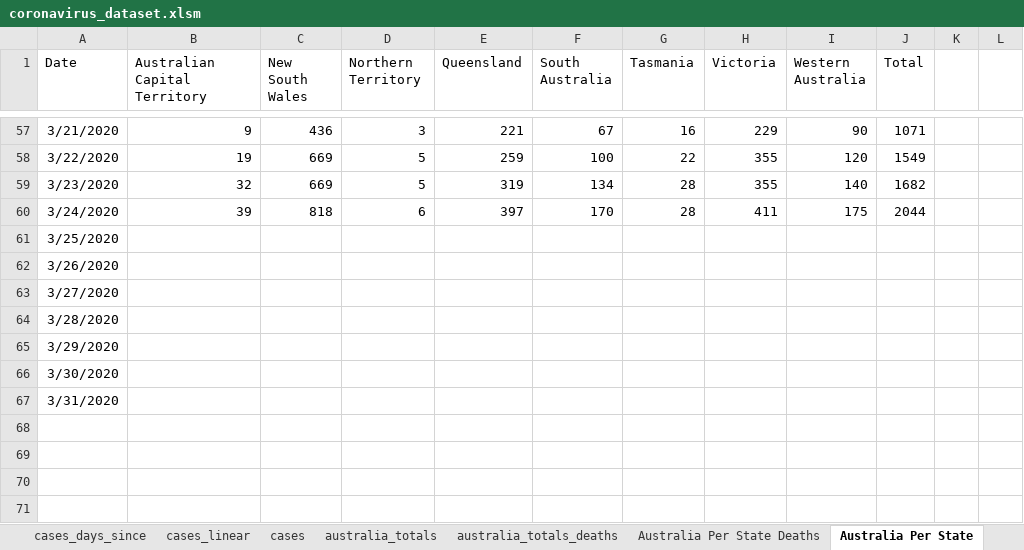
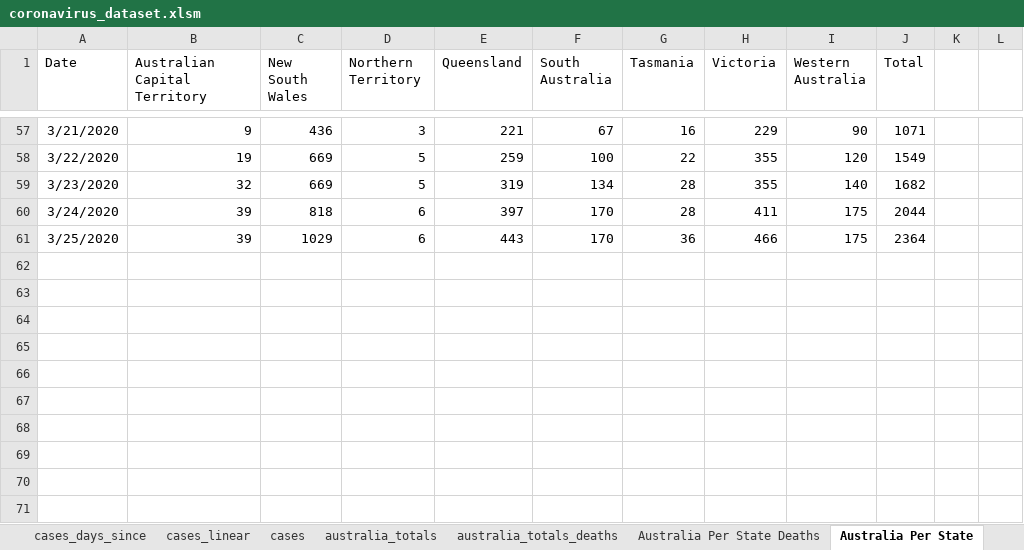
Before and after one commit to watermelonpizza/corvid-19-charts, an Excel workbook: coronavirus_dataset.xlsm, sheet Australia Per State, drawn as a sheet; only a part is shown, gaps mark what is left out; values as stored, in another font and other column widths than the file's, no borders; table styles not drawn; removed rows and columns are numbered as before the commit, all else as after; the diff names each change by its address in the sheet, - before the commit and + after, or states it on an @@ line.

```diff
--- a/coronavirus_dataset.xlsm (sheet Australia Per State)
+++ b/coronavirus_dataset.xlsm (sheet Australia Per State)
-row 61: 3/25/2020
+row 61: 3/25/2020 | 39 | 1029 | 6 | 443 | 170 | 36 | 466 | 175 | 2364
-A62 (Date): 3/26/2020
+A62 (Date): (empty)
-A63 (Date): 3/27/2020
+A63 (Date): (empty)
-A64 (Date): 3/28/2020
+A64 (Date): (empty)
-A65 (Date): 3/29/2020
+A65 (Date): (empty)
-A66 (Date): 3/30/2020
+A66 (Date): (empty)
-A67 (Date): 3/31/2020
+A67 (Date): (empty)
```
Also changed, not shown: sheet Cases All, sheet Cases Country Grouped, sheet Australia Per State Deaths, sheet Deaths Days Since, sheet Cases Days Since, sheet Cases Days + Pop, 5 more sheets, charts or pictures, 12 other files.
